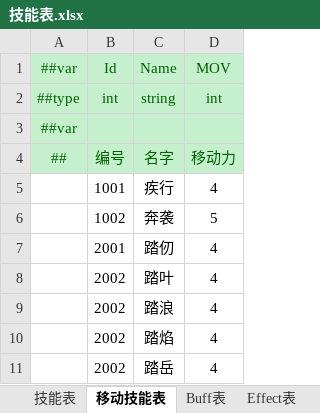
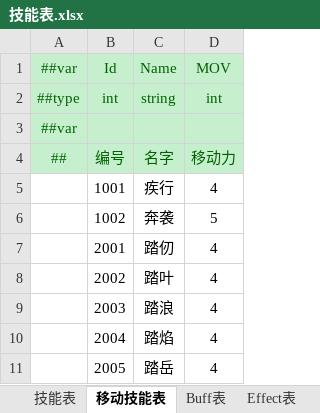
Before and after one commit to cnImpulse/HEDAO, an Excel workbook: 新导表工具/DataTables/Datas/技能表.xlsx, sheet 移动技能表, drawn as a sheet; values as stored, in another font and other column widths than the file's, no borders; the diff names each change by its address in the sheet, - before the commit and + after, or states it on an @@ line.

```diff
--- a/新导表工具/DataTables/Datas/技能表.xlsx (sheet 移动技能表)
+++ b/新导表工具/DataTables/Datas/技能表.xlsx (sheet 移动技能表)
-B9: 2002
+B9: 2003
-B10: 2002
+B10: 2004
-B11: 2002
+B11: 2005
```
Also changed, not shown: sheet Effect表, 新导表工具/DataTables/Datas/历练表.xlsx, 29 other files.
